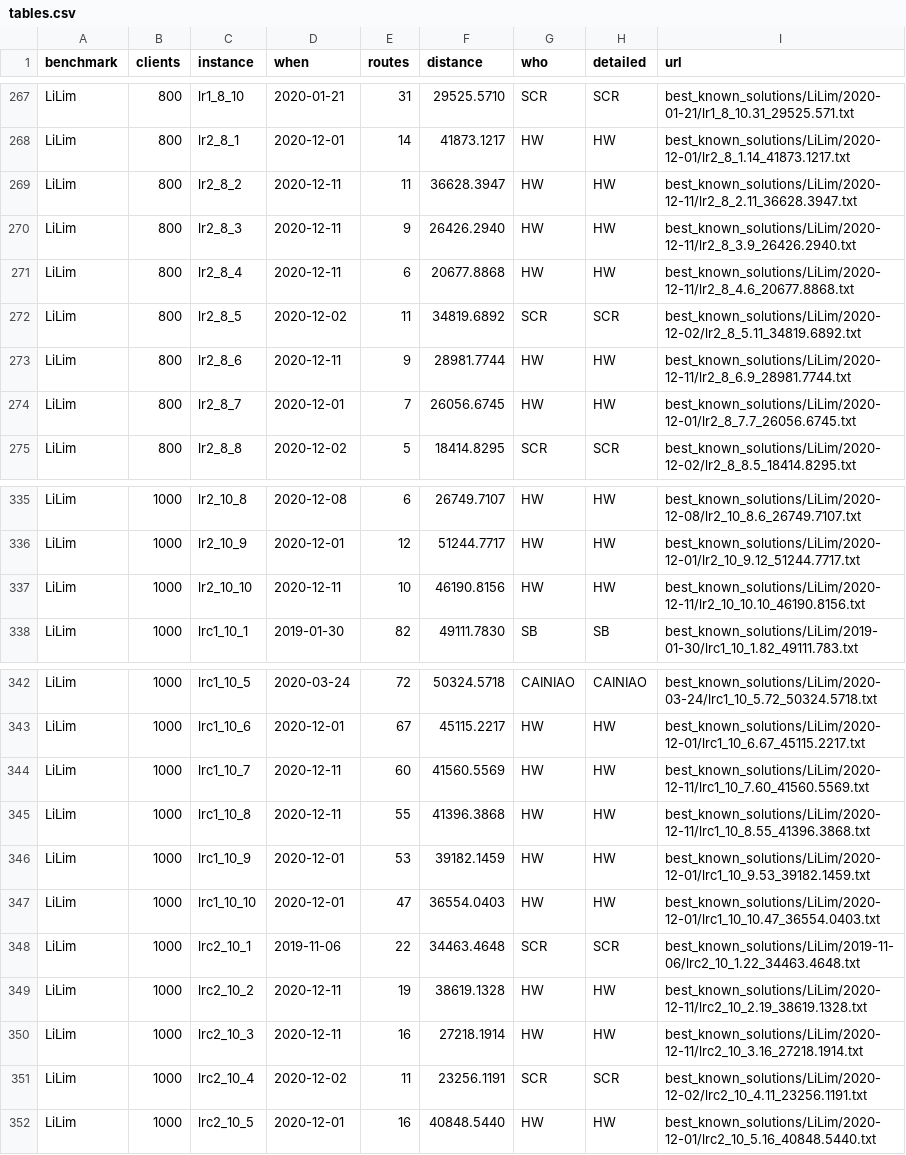
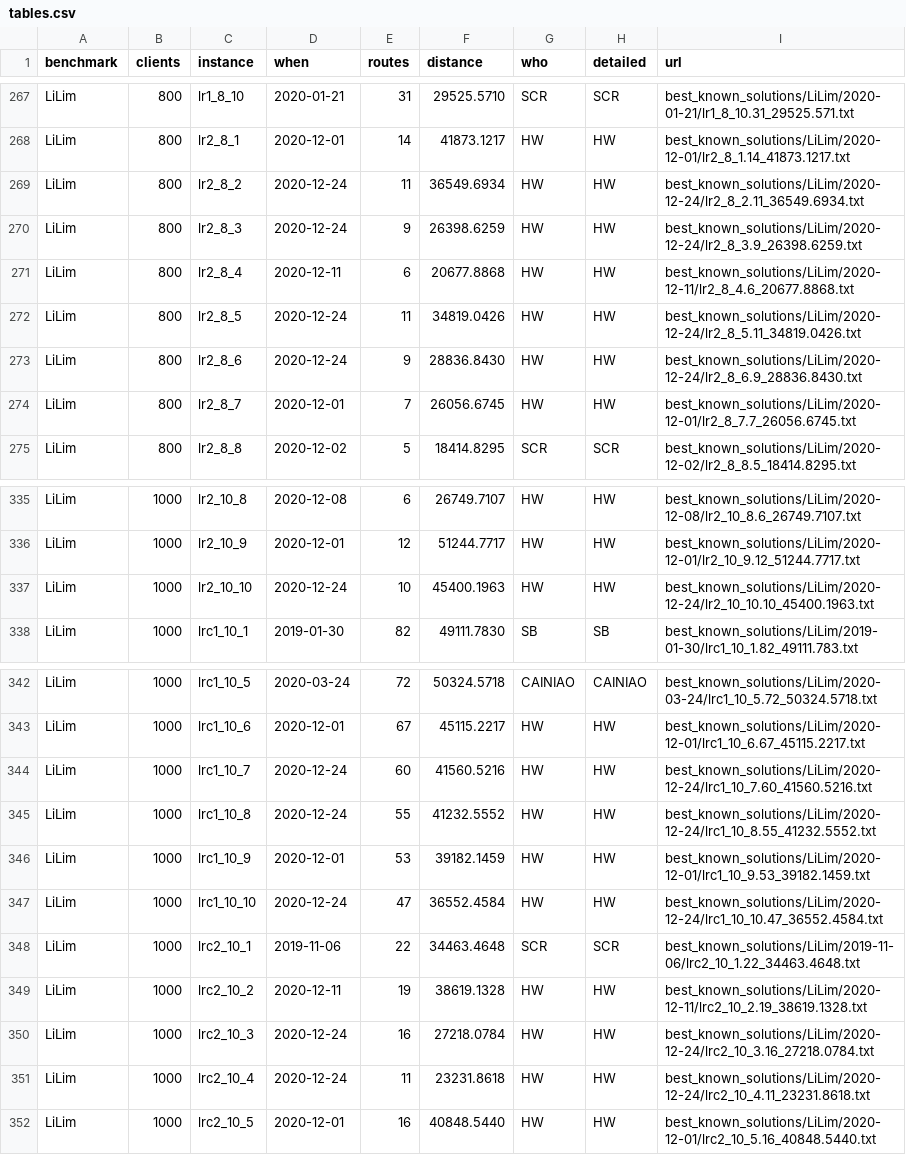
Before and after one commit to rogalski-wmii-uni-lodz-pl/vrp-benchmarks, a CSV file: tables.csv, drawn as a sheet; only a part is shown, gaps mark what is left out; the diff covers the shown part only.

```diff
--- a/tables.csv
+++ b/tables.csv
@@ -268,7 +268,7 @@ LiLim,800,lr1_8_10,2020-01-21,31,29525.5710,SCR,SCR,best_known_solutions/LiLim/2
 LiLim,800,lr2_8_1,2020-12-01,14,41873.1217,HW,HW,best_known_solutions/LiLim/2020-12-01/lr2_8_1.14_41873.1217.txt
-LiLim,800,lr2_8_2,2020-12-11,11,36628.3947,HW,HW,best_known_solutions/LiLim/2020-12-11/lr2_8_2.11_36628.3947.txt
-LiLim,800,lr2_8_3,2020-12-11,9,26426.2940,HW,HW,best_known_solutions/LiLim/2020-12-11/lr2_8_3.9_26426.2940.txt
+LiLim,800,lr2_8_2,2020-12-24,11,36549.6934,HW,HW,best_known_solutions/LiLim/2020-12-24/lr2_8_2.11_36549.6934.txt
+LiLim,800,lr2_8_3,2020-12-24,9,26398.6259,HW,HW,best_known_solutions/LiLim/2020-12-24/lr2_8_3.9_26398.6259.txt
 LiLim,800,lr2_8_4,2020-12-11,6,20677.8868,HW,HW,best_known_solutions/LiLim/2020-12-11/lr2_8_4.6_20677.8868.txt
-LiLim,800,lr2_8_5,2020-12-02,11,34819.6892,SCR,SCR,best_known_solutions/LiLim/2020-12-02/lr2_8_5.11_34819.6892.txt
-LiLim,800,lr2_8_6,2020-12-11,9,28981.7744,HW,HW,best_known_solutions/LiLim/2020-12-11/lr2_8_6.9_28981.7744.txt
+LiLim,800,lr2_8_5,2020-12-24,11,34819.0426,HW,HW,best_known_solutions/LiLim/2020-12-24/lr2_8_5.11_34819.0426.txt
+LiLim,800,lr2_8_6,2020-12-24,9,28836.8430,HW,HW,best_known_solutions/LiLim/2020-12-24/lr2_8_6.9_28836.8430.txt
 LiLim,800,lr2_8_7,2020-12-01,7,26056.6745,HW,HW,best_known_solutions/LiLim/2020-12-01/lr2_8_7.7_26056.6745.txt
@@ -336,3 +336,3 @@ LiLim,1000,lr2_10_8,2020-12-08,6,26749.7107,HW,HW,best_known_solutions/LiLim/202
 LiLim,1000,lr2_10_9,2020-12-01,12,51244.7717,HW,HW,best_known_solutions/LiLim/2020-12-01/lr2_10_9.12_51244.7717.txt
-LiLim,1000,lr2_10_10,2020-12-11,10,46190.8156,HW,HW,best_known_solutions/LiLim/2020-12-11/lr2_10_10.10_46190.8156.txt
+LiLim,1000,lr2_10_10,2020-12-24,10,45400.1963,HW,HW,best_known_solutions/LiLim/2020-12-24/lr2_10_10.10_45400.1963.txt
 LiLim,1000,lrc1_10_1,2019-01-30,82,49111.7830,SB,SB,best_known_solutions/LiLim/2019-01-30/lrc1_10_1.82_49111.783.txt
@@ -343,10 +343,10 @@ LiLim,1000,lrc1_10_5,2020-03-24,72,50324.5718,CAINIAO,CAINIAO,best_known_solutio
 LiLim,1000,lrc1_10_6,2020-12-01,67,45115.2217,HW,HW,best_known_solutions/LiLim/2020-12-01/lrc1_10_6.67_45115.2217.txt
-LiLim,1000,lrc1_10_7,2020-12-11,60,41560.5569,HW,HW,best_known_solutions/LiLim/2020-12-11/lrc1_10_7.60_41560.5569.txt
-LiLim,1000,lrc1_10_8,2020-12-11,55,41396.3868,HW,HW,best_known_solutions/LiLim/2020-12-11/lrc1_10_8.55_41396.3868.txt
+LiLim,1000,lrc1_10_7,2020-12-24,60,41560.5216,HW,HW,best_known_solutions/LiLim/2020-12-24/lrc1_10_7.60_41560.5216.txt
+LiLim,1000,lrc1_10_8,2020-12-24,55,41232.5552,HW,HW,best_known_solutions/LiLim/2020-12-24/lrc1_10_8.55_41232.5552.txt
 LiLim,1000,lrc1_10_9,2020-12-01,53,39182.1459,HW,HW,best_known_solutions/LiLim/2020-12-01/lrc1_10_9.53_39182.1459.txt
-LiLim,1000,lrc1_10_10,2020-12-01,47,36554.0403,HW,HW,best_known_solutions/LiLim/2020-12-01/lrc1_10_10.47_36554.0403.txt
+LiLim,1000,lrc1_10_10,2020-12-24,47,36552.4584,HW,HW,best_known_solutions/LiLim/2020-12-24/lrc1_10_10.47_36552.4584.txt
 LiLim,1000,lrc2_10_1,2019-11-06,22,34463.4648,SCR,SCR,best_known_solutions/LiLim/2019-11-06/lrc2_10_1.22_34463.4648.txt
 LiLim,1000,lrc2_10_2,2020-12-11,19,38619.1328,HW,HW,best_known_solutions/LiLim/2020-12-11/lrc2_10_2.19_38619.1328.txt
-LiLim,1000,lrc2_10_3,2020-12-11,16,27218.1914,HW,HW,best_known_solutions/LiLim/2020-12-11/lrc2_10_3.16_27218.1914.txt
-LiLim,1000,lrc2_10_4,2020-12-02,11,23256.1191,SCR,SCR,best_known_solutions/LiLim/2020-12-02/lrc2_10_4.11_23256.1191.txt
+LiLim,1000,lrc2_10_3,2020-12-24,16,27218.0784,HW,HW,best_known_solutions/LiLim/2020-12-24/lrc2_10_3.16_27218.0784.txt
+LiLim,1000,lrc2_10_4,2020-12-24,11,23231.8618,HW,HW,best_known_solutions/LiLim/2020-12-24/lrc2_10_4.11_23231.8618.txt
 LiLim,1000,lrc2_10_5,2020-12-01,16,40848.5440,HW,HW,best_known_solutions/LiLim/2020-12-01/lrc2_10_5.16_40848.5440.txt
```
Also changed, not shown: 21 edited cells elsewhere in this file, improvements.csv, 17 other files.
